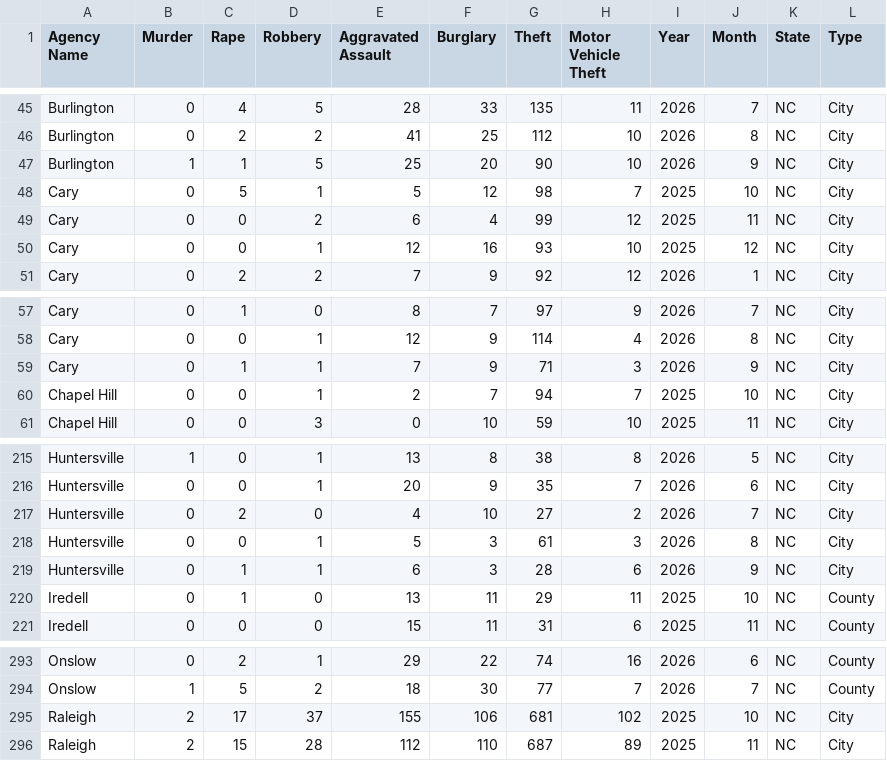
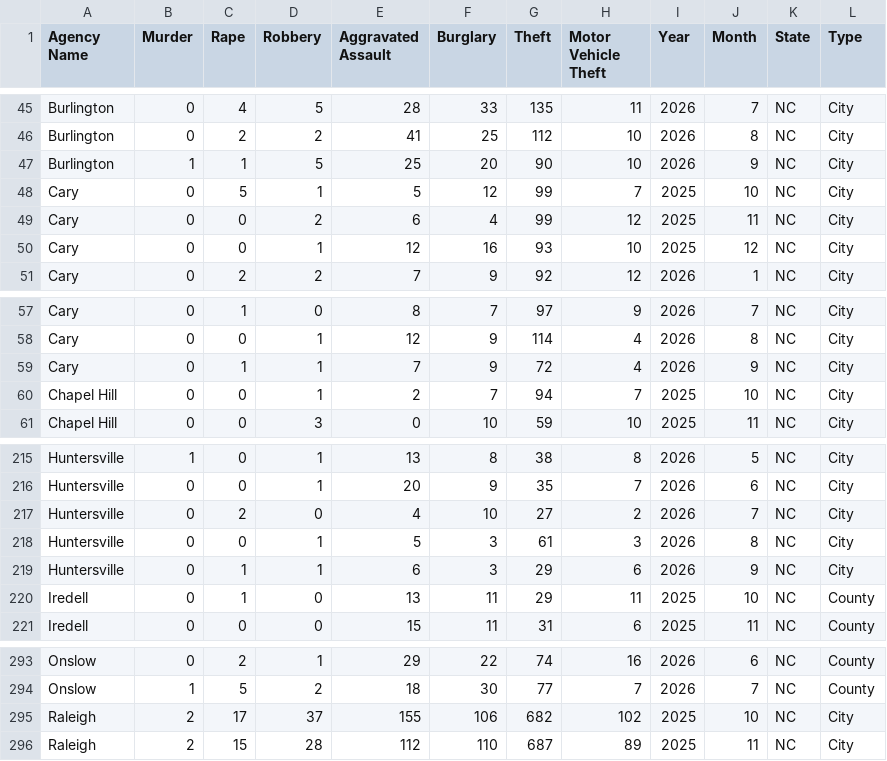
Before and after one commit to AH-Datalytics/nc-crime-output, a CSV file: NC_Crime_Data.csv, drawn as a sheet; only a part is shown, gaps mark what is left out; the diff covers the shown part only.

```diff
--- a/NC_Crime_Data.csv
+++ b/NC_Crime_Data.csv
@@ -47,3 +47,3 @@ Burlington,0,2,2,41,25,112,10,2026,8,NC,City
 Burlington,1,1,5,25,20,90,10,2026,9,NC,City
-Cary,0,5,1,5,12,98,7,2025,10,NC,City
+Cary,0,5,1,5,12,99,7,2025,10,NC,City
 Cary,0,0,2,6,4,99,12,2025,11,NC,City
@@ -58,3 +58,3 @@ Cary,0,1,0,8,7,97,9,2026,7,NC,City
 Cary,0,0,1,12,9,114,4,2026,8,NC,City
-Cary,0,1,1,7,9,71,3,2026,9,NC,City
+Cary,0,1,1,7,9,72,4,2026,9,NC,City
 Chapel Hill,0,0,1,2,7,94,7,2025,10,NC,City
@@ -218,3 +218,3 @@ Huntersville,0,2,0,4,10,27,2,2026,7,NC,City
 Huntersville,0,0,1,5,3,61,3,2026,8,NC,City
-Huntersville,0,1,1,6,3,28,6,2026,9,NC,City
+Huntersville,0,1,1,6,3,29,6,2026,9,NC,City
 Iredell,0,1,0,13,11,29,11,2025,10,NC,County
@@ -294,3 +294,3 @@ Onslow,0,2,1,29,22,74,16,2026,6,NC,County
 Onslow,1,5,2,18,30,77,7,2026,7,NC,County
-Raleigh,2,17,37,155,106,681,102,2025,10,NC,City
+Raleigh,2,17,37,155,106,682,102,2025,10,NC,City
 Raleigh,2,15,28,112,110,687,89,2025,11,NC,City
```
Also changed, not shown: 28 edited cells elsewhere in this file.
